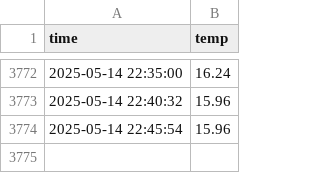
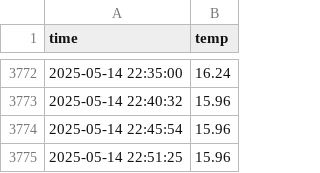
Before and after one commit to abcu7832/seoul_weather_5m, a CSV file: seoul_weather.csv, drawn as a sheet; only a part is shown, gaps mark what is left out.

```diff
--- a/seoul_weather.csv
+++ b/seoul_weather.csv
@@ -3774 +3774,2 @@ time,temp
 2025-05-14 22:45:54,15.96
+2025-05-14 22:51:25,15.96
```
